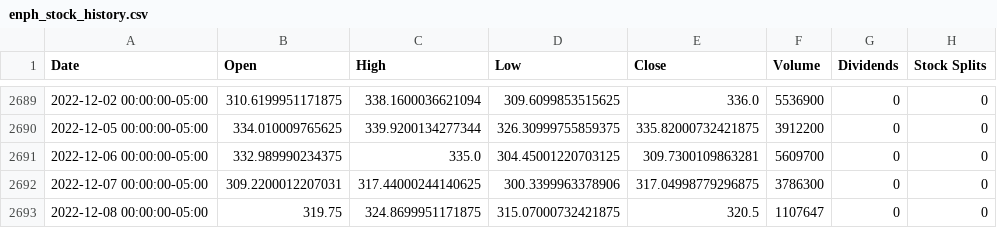
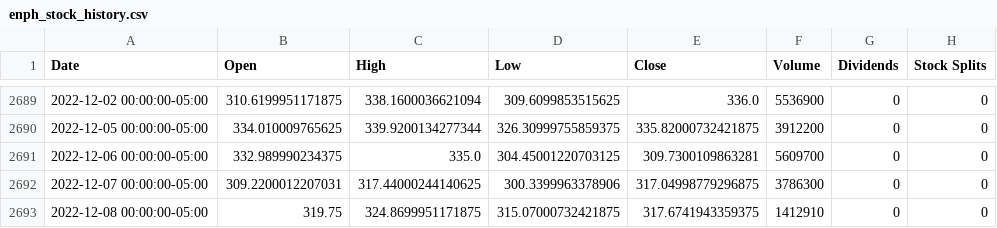
Before and after one commit to FernandoEE/EECS6893_Daily_Financial_Aid, a CSV file: Financial_Data/enph_stock_history.csv, drawn as a sheet; only a part is shown, gaps mark what is left out.

```diff
--- a/Financial_Data/enph_stock_history.csv
+++ b/Financial_Data/enph_stock_history.csv
@@ -2692,2 +2692,2 @@ Date,Open,High,Low,Close,Volume,Dividends,Stock Splits
 2022-12-07 00:00:00-05:00,309.2200012207031,317.44000244140625,300.3399963378906,317.04998779296875,3786300,0,0
-2022-12-08 00:00:00-05:00,319.75,324.8699951171875,315.07000732421875,320.5,1107647,0,0
+2022-12-08 00:00:00-05:00,319.75,324.8699951171875,315.07000732421875,317.6741943359375,1412910,0,0
```
Also changed, not shown: Financial_Data/on_stock_history.csv, Financial_Data/stock_mae_history.csv, 9 other files.
